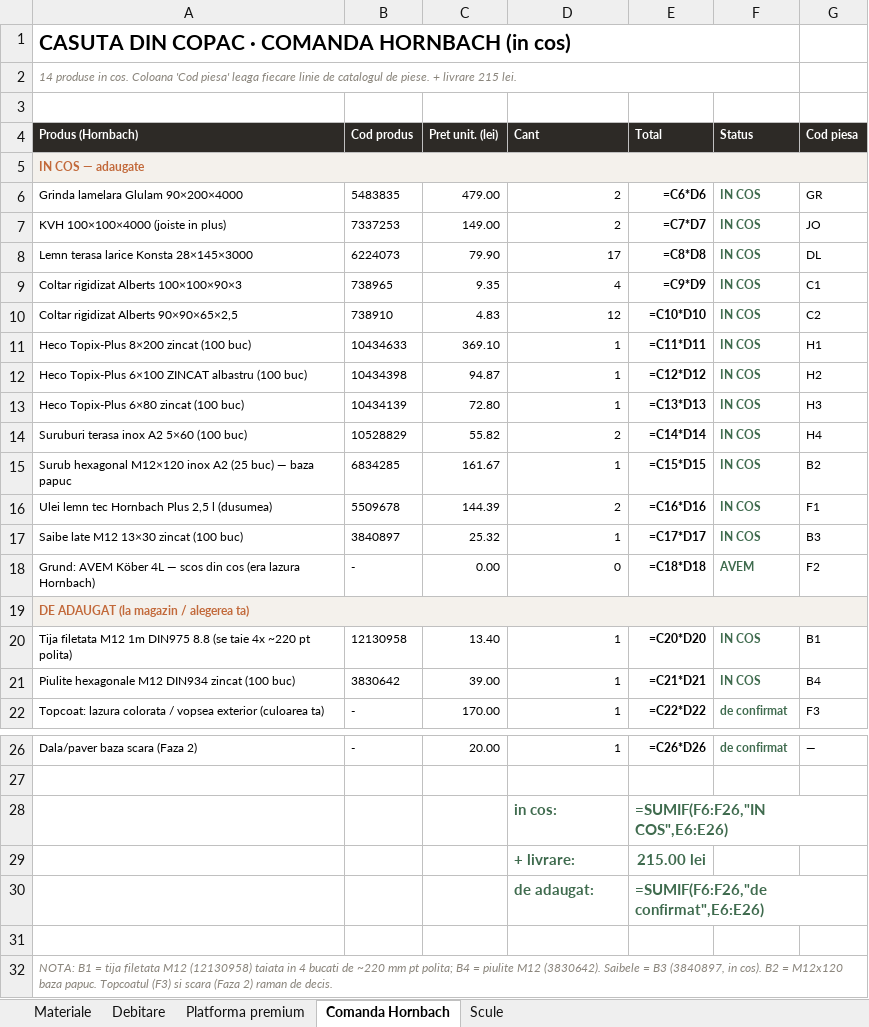
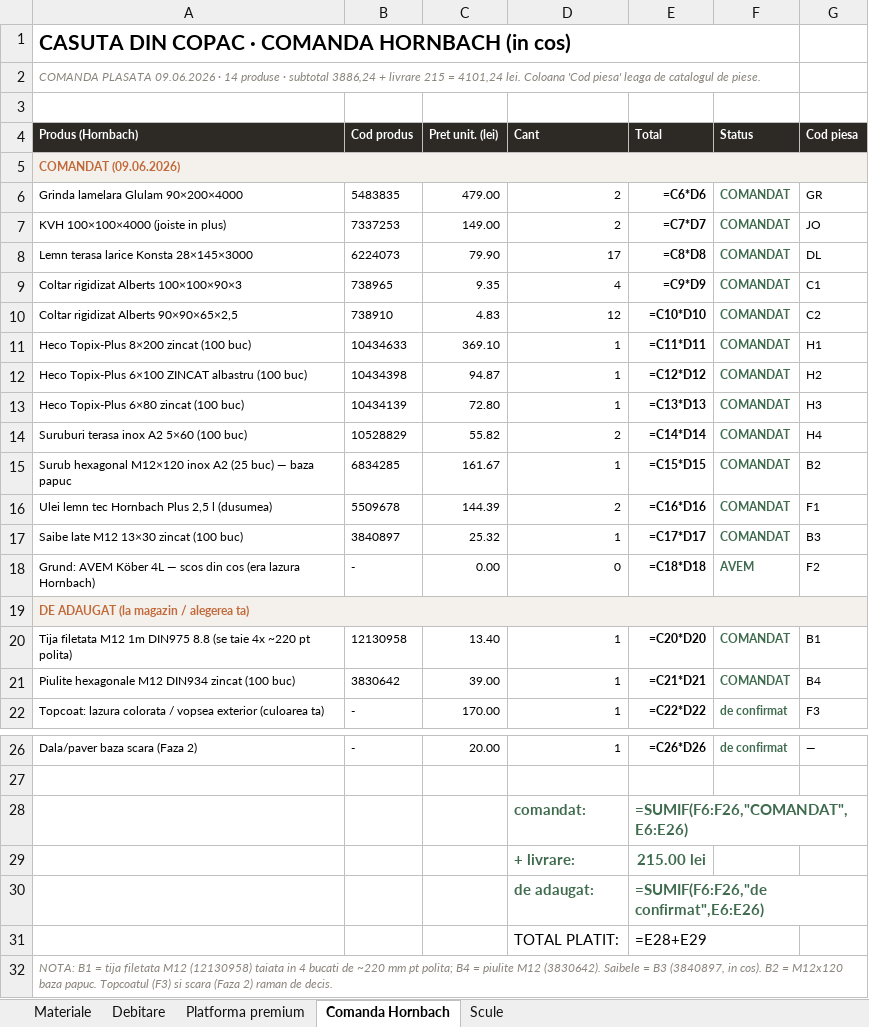
Before and after one commit to VladHati/casuta-din-copac, an Excel workbook: Tracker_materiale_casuta.xlsx, sheet Comanda Hornbach, drawn as a sheet; only a part is shown, gaps mark what is left out; values as stored, in another font and other column widths than the file's, no borders; formulas without a stored value are shown as written; removed rows and columns are numbered as before the commit, all else as after; the diff names each change by its address in the sheet, - before the commit and + after, or states it on an @@ line.

Commit message:
Comanda Faza 1 plasata 09.06.2026 (4101,24 lei): status COMANDAT in tracker + catalog + imbinari + PDF, plata inregistrata

```diff
--- a/Tracker_materiale_casuta.xlsx (sheet Comanda Hornbach)
+++ b/Tracker_materiale_casuta.xlsx (sheet Comanda Hornbach)
-A2 (Produs (Hornbach)): 14 produse in cos. Coloana 'Cod piesa' leaga fiecare linie de catalogul de piese. + livrare 215 lei.
+A2 (Produs (Hornbach)): COMANDA PLASATA 09.06.2026 · 14 produse · subtotal 3886,24 + livrare 215 = 4101,24 lei. Coloana 'Cod piesa' leaga de catalogul de piese.
-A5 (Produs (Hornbach)): IN COS — adaugate
+A5 (Produs (Hornbach)): COMANDAT (09.06.2026)
-F6:F17 (Status): IN COS
+F6:F17 (Status): COMANDAT
-F20:F21 (Status): IN COS
+F20:F21 (Status): COMANDAT
-row 28:  |  |  | in cos: | =SUMIF(F6:F26,"IN COS",E6:E26)
+row 28:  |  |  | comandat: | =SUMIF(F6:F26,"COMANDAT",E6:E26)
-row 31: (empty)
+row 31:  |  |  | TOTAL PLATIT: | =E28+E29
```
Also changed, not shown: sheet Materiale, sheet Platforma premium, 9 other files.
